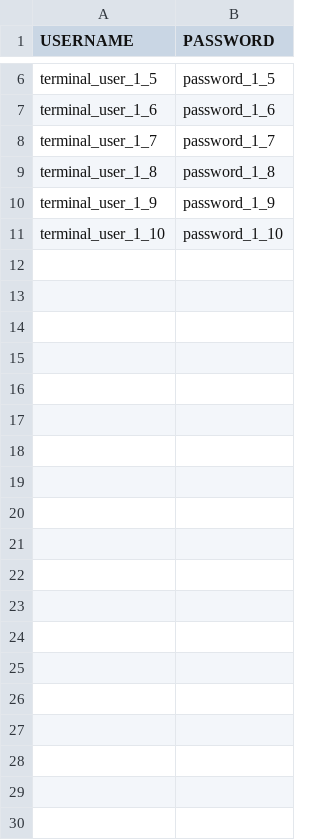
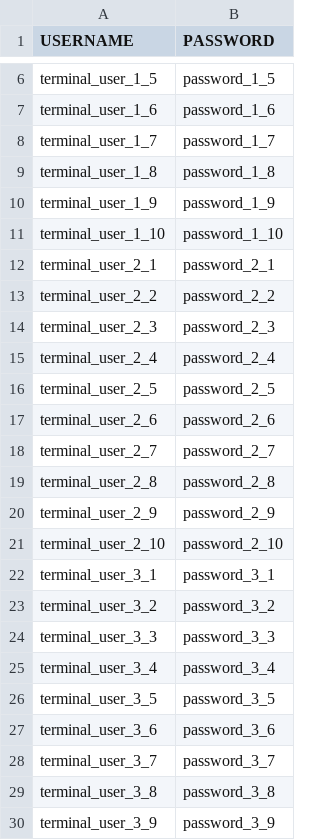
Before and after one commit to fullben/java-persistence-benchmark, a CSV file: clients/employees.csv, drawn as a sheet; only a part is shown, gaps mark what is left out; the diff covers the shown part only; the diff names each change by its address in the sheet, - before the commit and + after, or states it on an @@ line.

Commit message:
Provide credentials for 100 employee users

```diff
--- a/clients/employees.csv
+++ b/clients/employees.csv
+row 12: terminal_user_2_1 | password_2_1
+row 13: terminal_user_2_2 | password_2_2
+row 14: terminal_user_2_3 | password_2_3
+row 15: terminal_user_2_4 | password_2_4
+row 16: terminal_user_2_5 | password_2_5
+row 17: terminal_user_2_6 | password_2_6
+row 18: terminal_user_2_7 | password_2_7
+row 19: terminal_user_2_8 | password_2_8
+row 20: terminal_user_2_9 | password_2_9
+row 21: terminal_user_2_10 | password_2_10
+row 22: terminal_user_3_1 | password_3_1
+row 23: terminal_user_3_2 | password_3_2
+row 24: terminal_user_3_3 | password_3_3
+row 25: terminal_user_3_4 | password_3_4
+row 26: terminal_user_3_5 | password_3_5
+row 27: terminal_user_3_6 | password_3_6
+row 28: terminal_user_3_7 | password_3_7
+row 29: terminal_user_3_8 | password_3_8
+row 30: terminal_user_3_9 | password_3_9
```
Also changed, not shown: 71 added rows elsewhere in this file.
